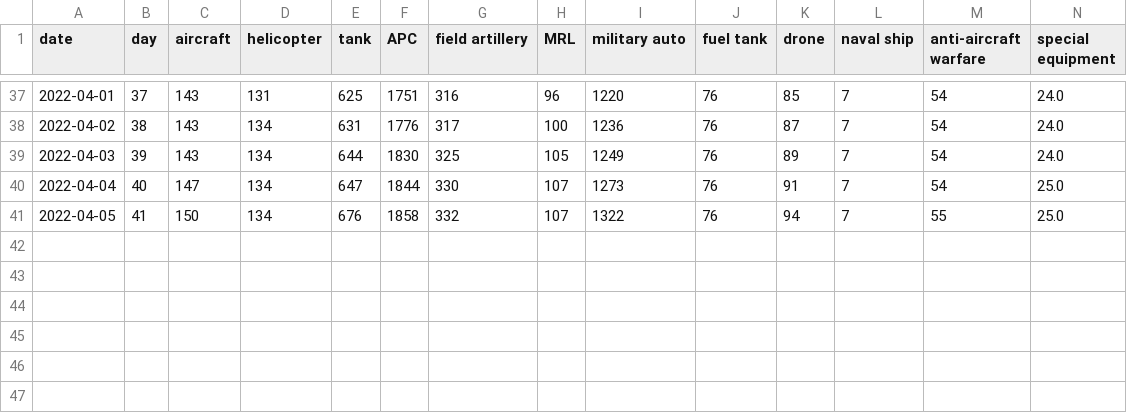
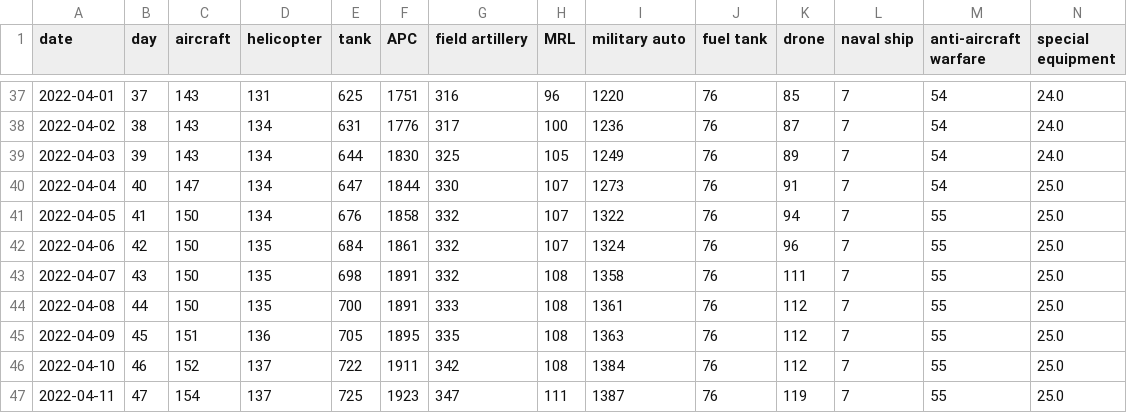
Before and after one commit to Suvodeep-Das/Russia-Ukraine-War, a CSV file: russia_losses_equipment.csv, drawn as a sheet; only a part is shown, gaps mark what is left out; rows hold the shown columns only; the diff names each change by its address in the sheet, - before the commit and + after, or states it on an @@ line.

```diff
--- a/russia_losses_equipment.csv
+++ b/russia_losses_equipment.csv
+row 42: 2022-04-06 | 42 | 150 | 135 | 684 | 1861 | 332 | 107 | 1324 | 76 | 96 | 7 | 55 | 25.0
+row 43: 2022-04-07 | 43 | 150 | 135 | 698 | 1891 | 332 | 108 | 1358 | 76 | 111 | 7 | 55 | 25.0
+row 44: 2022-04-08 | 44 | 150 | 135 | 700 | 1891 | 333 | 108 | 1361 | 76 | 112 | 7 | 55 | 25.0
+row 45: 2022-04-09 | 45 | 151 | 136 | 705 | 1895 | 335 | 108 | 1363 | 76 | 112 | 7 | 55 | 25.0
+row 46: 2022-04-10 | 46 | 152 | 137 | 722 | 1911 | 342 | 108 | 1384 | 76 | 112 | 7 | 55 | 25.0
+row 47: 2022-04-11 | 47 | 154 | 137 | 725 | 1923 | 347 | 111 | 1387 | 76 | 119 | 7 | 55 | 25.0
```
Also changed, not shown: russia_losses_personnel.csv.
